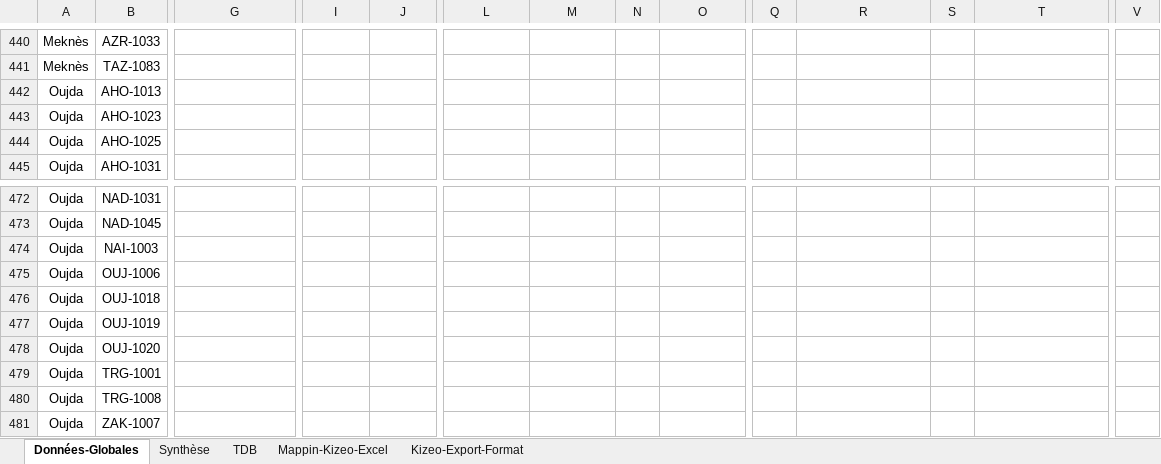
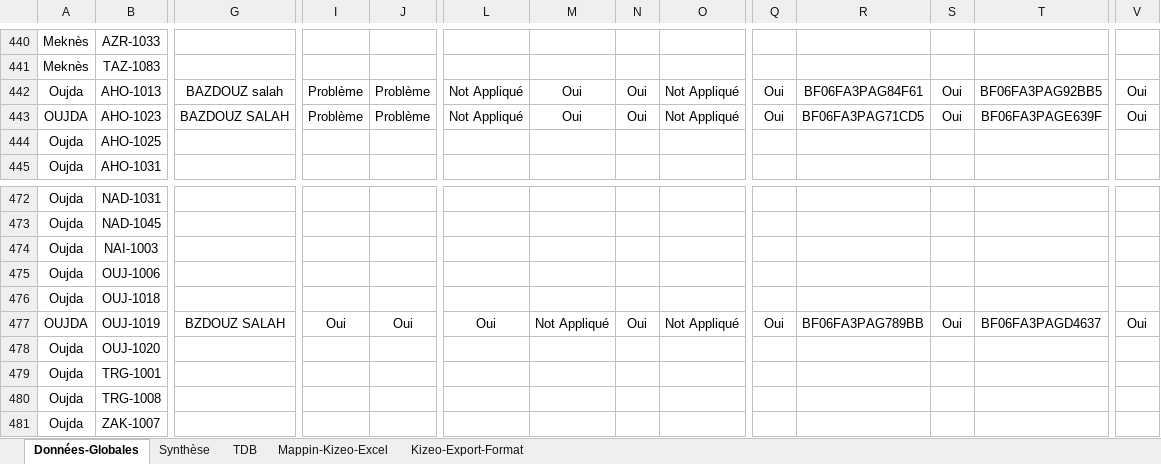
Before and after one commit to auxigene/mdf-access, an Excel workbook: storage/app/excel/template.xlsx, sheet Données-Globales, drawn as a sheet; only a part is shown, gaps mark what is left out; values as stored, in another font and other column widths than the file's, no borders; conditional formats and table styles not drawn; the diff covers the shown part only; the diff names each change by its address in the sheet, - before the commit and + after, or states it on an @@ line.

```diff
--- a/storage/app/excel/template.xlsx (sheet Données-Globales)
+++ b/storage/app/excel/template.xlsx (sheet Données-Globales)
-G442: (empty)
+G442: BAZDOUZ salah
-I442:I443: (empty)
+I442:I443: Problème
-J442:J443: (empty)
+J442:J443: Problème
-L442:L443: (empty)
+L442:L443: Not Appliqué
-M442:M443: (empty)
+M442:M443: Oui
-N442:N443: (empty)
+N442:N443: Oui
-O442:O443: (empty)
+O442:O443: Not Appliqué
-Q442:Q443: (empty)
+Q442:Q443: Oui
-R442: (empty)
+R442: BF06FA3PAG84F61
-S442:S443: (empty)
+S442:S443: Oui
-T442: (empty)
+T442: BF06FA3PAG92BB5
-V442:V443: (empty)
+V442:V443: Oui
-A443: Oujda
+A443: OUJDA
-G443: (empty)
+G443: BAZDOUZ SALAH
-R443: (empty)
+R443: BF06FA3PAG71CD5
-T443: (empty)
+T443: BF06FA3PAGE639F
-A477: Oujda
+A477: OUJDA
-G477: (empty)
+G477: BZDOUZ SALAH
-I477: (empty)
+I477: Oui
-J477: (empty)
+J477: Oui
-L477: (empty)
+L477: Oui
-M477: (empty)
+M477: Not Appliqué
-N477: (empty)
+N477: Oui
-O477: (empty)
+O477: Not Appliqué
-Q477: (empty)
+Q477: Oui
-R477: (empty)
+R477: BF06FA3PAG789BB
-S477: (empty)
+S477: Oui
-T477: (empty)
+T477: BF06FA3PAGD4637
-V477: (empty)
+V477: Oui
```
Also changed, not shown: 115 edited cells elsewhere in this sheet, sheet Synthèse, 4 other files.
